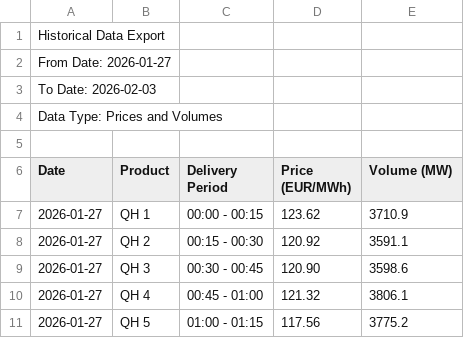
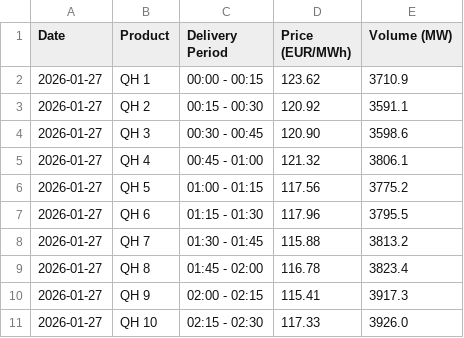
Before and after one commit to ddraco/vacha-safety-core, a CSV file: data/energy_prices.csv, drawn as a sheet; only a part is shown; the shorter side is filled out with more unchanged rows; the diff names each change by its address in the sheet, - before the commit and + after, or states it on an @@ line.

Commit message:
Clean up header in energy_prices.csv
Removed header information from the energy prices CSV.

```diff
--- a/data/energy_prices.csv
+++ b/data/energy_prices.csv
-row 1: Historical Data Export
-row 2: From Date: 2026-01-27
-row 3: To Date: 2026-02-03
-row 4: Data Type: Prices and Volumes
-row 5: (empty)
```
